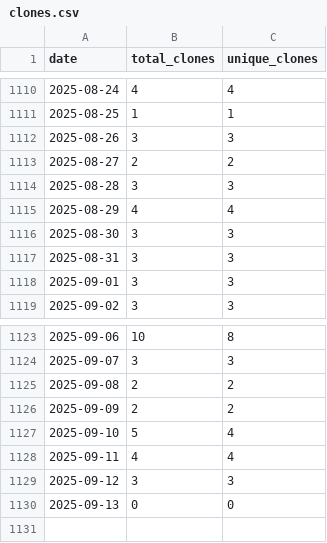
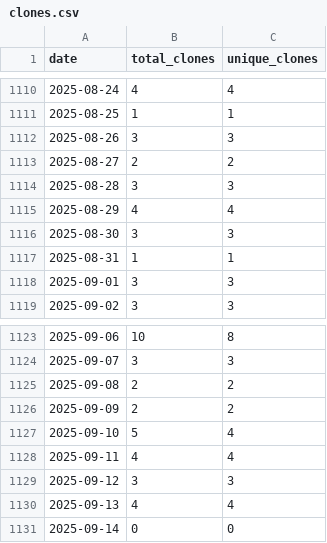
Before and after one commit to wumphlett/COMP-1210, a CSV file: .traffic/clones.csv, drawn as a sheet; only a part is shown, gaps mark what is left out.

Commit message:
Updating repository traffic

```diff
--- a/.traffic/clones.csv
+++ b/.traffic/clones.csv
@@ -1116,3 +1116,3 @@ date,total_clones,unique_clones
 2025-08-30,3,3
-2025-08-31,3,3
+2025-08-31,1,1
 2025-09-01,3,3
@@ -1129,2 +1129,3 @@ date,total_clones,unique_clones
 2025-09-12,3,3
-2025-09-13,0,0
+2025-09-13,4,4
+2025-09-14,0,0
```
Also changed, not shown: .traffic/views.csv, 3 other files.
